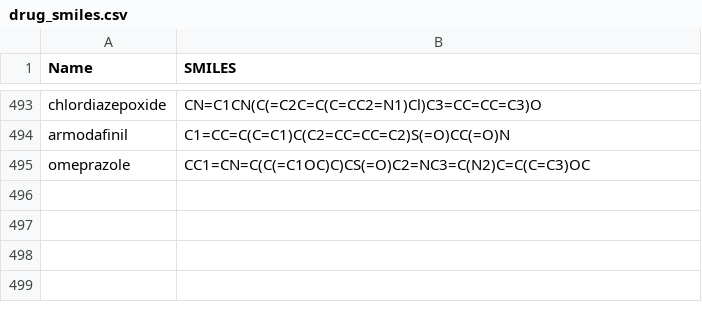
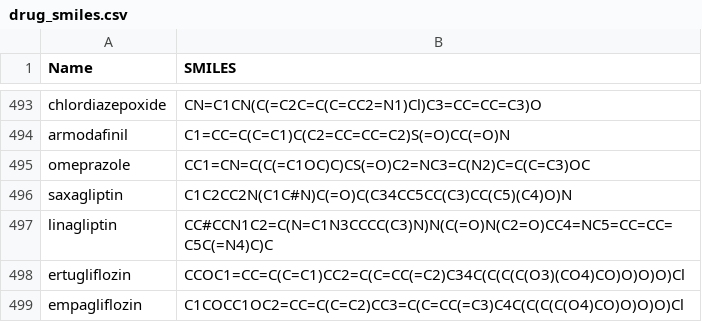
Before and after one commit to JJF-Y/AIDD-learing, a CSV file: drug_smiles.csv, drawn as a sheet; only a part is shown, gaps mark what is left out.

Commit message:
又跑出来了几个

```diff
--- a/drug_smiles.csv
+++ b/drug_smiles.csv
@@ -495 +495,5 @@ armodafinil,C1=CC=C(C=C1)C(C2=CC=CC=C2)S(=O)CC(=O)N
 omeprazole,CC1=CN=C(C(=C1OC)C)CS(=O)C2=NC3=C(N2)C=C(C=C3)OC
+saxagliptin,C1C2CC2N(C1C#N)C(=O)C(C34CC5CC(C3)CC(C5)(C4)O)N
+linagliptin,CC#CCN1C2=C(N=C1N3CCCC(C3)N)N(C(=O)N(C2=O)CC4=NC5=CC=CC=C5C(=N4)C)C
+ertugliflozin,CCOC1=CC=C(C=C1)CC2=C(C=CC(=C2)C34C(C(C(C(O3)(CO4)CO)O)O)O)Cl
+empagliflozin,C1COCC1OC2=CC=C(C=C2)CC3=C(C=CC(=C3)C4C(C(C(C(O4)CO)O)O)O)Cl
```
